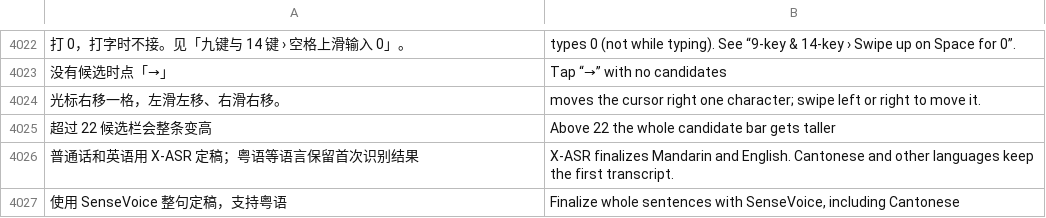
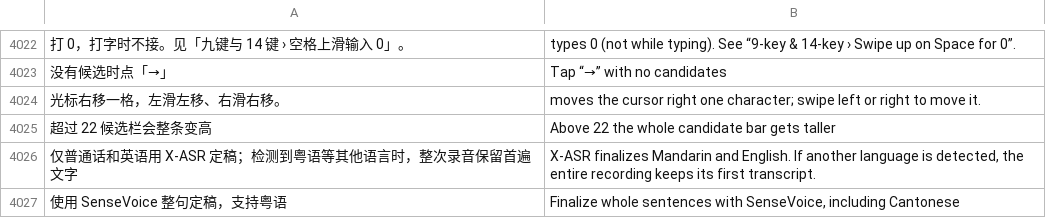
Before and after one commit to VictoriousRaptor/CyIME, a TSV file: app/src/main/assets/i18n/en.tsv, drawn as a sheet; only a part is shown, gaps mark what is left out; removed rows and columns are numbered as before the commit, all else as after; the diff names each change by its address in the sheet, - before the commit and + after, or states it on an @@ line.

Commit message:
Gate X-ASR finalization once per recording

```diff
--- a/app/src/main/assets/i18n/en.tsv
+++ b/app/src/main/assets/i18n/en.tsv
-row 4026: 普通话和英语用 X-ASR 定稿；粤语等语言保留首次识别结果 | X-ASR finalizes Mandarin and English. Cantonese and other languages keep the first transcript.
+row 4026: 仅普通话和英语用 X-ASR 定稿；检测到粤语等其他语言时，整次录音保留首遍文字 | X-ASR finalizes Mandarin and English. If another language is detected, the entire recording keeps its first transcript.
```
Also changed, not shown: 4 other files.
